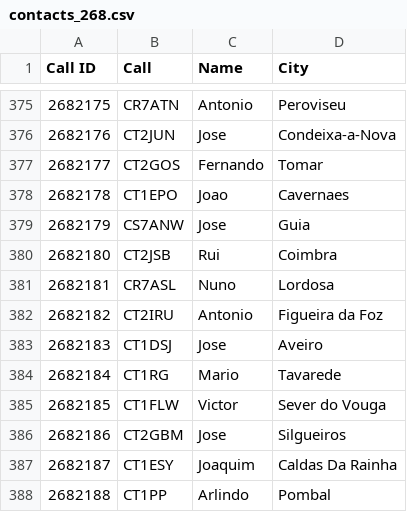
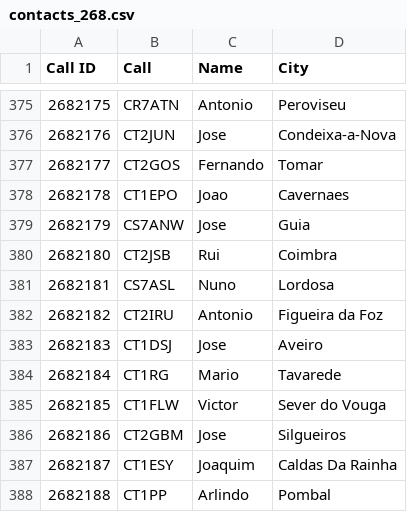
Before and after one commit to pjao/md380tools-PT, a CSV file: contacts_268.csv, drawn as a sheet; only a part is shown, gaps mark what is left out.

```diff
--- a/contacts_268.csv
+++ b/contacts_268.csv
@@ -380,3 +380,3 @@ Call ID	Call	Name	City
 2682180	CT2JSB	Rui	Coimbra
-2682181	CR7ASL	Nuno	Lordosa
+2682181	CS7ASL	Nuno	Lordosa
 2682182	CT2IRU	Antonio	Figueira da Foz
```
Also changed, not shown: 1 other file.
